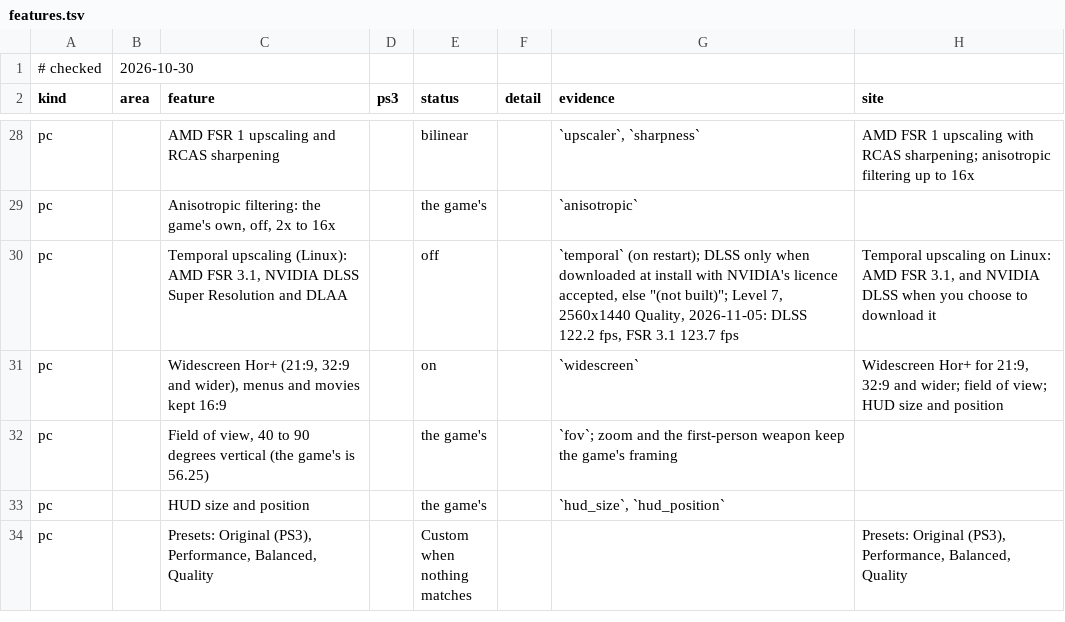
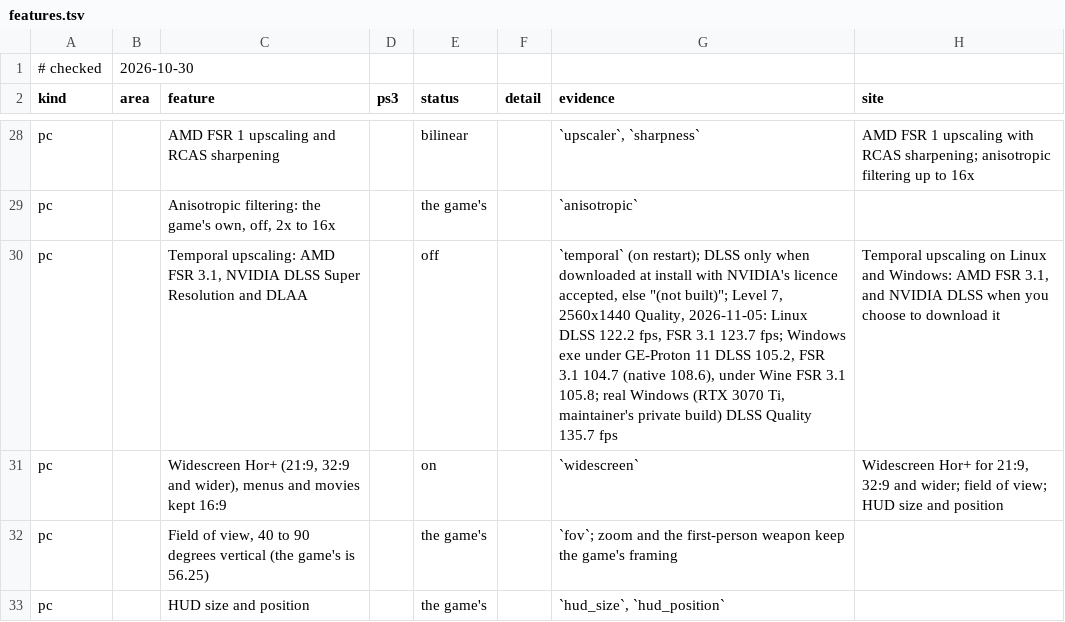
Before and after one commit to gustavomorinaga/project-vekta, a TSV file: docs/features.tsv, drawn as a sheet; only a part is shown, gaps mark what is left out; the shorter side is filled out with more unchanged rows.

Commit message:
FSR 3.1 and DLSS in the Windows exe; the setup's optional DLSS page
The vendored FSR target (kz_ffx_fsr3) now builds for the Windows exe too,
with the pinned llvm-mingw, on the Linux cross route and the
Windows-hosted one: tools/ffx/ffx_mingw_compat.h brings in the headers
MSVC's own pull in by themselves and _countof for libc++; the Windows
payload carries third_party/fidelityfx-fsr3. No Wine and no prebuilt
library. kzbuild.py links NVIDIA's nvsdk_ngx_s.lib when KZ_DLSS_SDK is
set (patch 2052 answers its MSVC runtime calls) and puts nvngx_dlss.dll
beside KZ1HD.exe, removing it when the build has no DLSS; the
KZ_WIN_TOOLCHAIN=system route takes KZ_DLSS_SDK as the private
build-win.sh does, and tools/ffx/build_fsr3.sh gains its "windows" mode.
The unused debug NGX library is no longer pinned.

firstrun.py's dlss step and question now run on Windows (run.cmd asks as
tools/install.sh does). installer/vekta.iss has an optional page after
the files: a box, unticked by default, "Download NVIDIA DLSS (NVIDIA RTX
GPUs). I accept the NVIDIA DLSS SDK license", with a clickable link to
the licence; its answer goes to firstrun.py --dlss accept|decline and
work\dlss-choice, is offered again on an upgrade (silent: /DLSS=accept),
and the uninstaller removes the download. No NVIDIA file is in the
payload, the zip or the setup.

Tests: test_dlss_distribution.py covers the Windows link library and
runtime DLL and the choice on Windows; test_payload.py refuses an NVIDIA
file in the toolchain and never collects the player's dlss-sdk folder;
test_setup.py checks the page (unticked, the licence link firstrun.py
names, the answer passed on and kept).

Docs: BUILDING, docs/dev/upscalers.md (Distribution, a Windows section
with the Wine, Proton and real-Windows results), the FSR README, NOTICE,
README's "What goes online", CHANGELOG, features.tsv (Windows exe under
GE-Proton 11, Level 7, 2560x1440 Quality: DLSS 105.2 fps, FSR 3.1 104.7)
and the ROADMAP item.

```diff
--- a/docs/features.tsv
+++ b/docs/features.tsv
@@ -29,3 +29,3 @@ pc		AMD FSR 1 upscaling and RCAS sharpening		bilinear		`upscaler`, `sharpness`	A
 pc		Anisotropic filtering: the game's own, off, 2x to 16x		the game's		`anisotropic`	
-pc		Temporal upscaling (Linux): AMD FSR 3.1, NVIDIA DLSS Super Resolution and DLAA		off		`temporal` (on restart); DLSS only when downloaded at install with NVIDIA's licence accepted, else "(not built)"; Level 7, 2560x1440 Quality, 2026-11-05: DLSS 122.2 fps, FSR 3.1 123.7 fps	Temporal upscaling on Linux: AMD FSR 3.1, and NVIDIA DLSS when you choose to download it
+pc		Temporal upscaling: AMD FSR 3.1, NVIDIA DLSS Super Resolution and DLAA		off		`temporal` (on restart); DLSS only when downloaded at install with NVIDIA's licence accepted, else "(not built)"; Level 7, 2560x1440 Quality, 2026-11-05: Linux DLSS 122.2 fps, FSR 3.1 123.7 fps; Windows exe under GE-Proton 11 DLSS 105.2, FSR 3.1 104.7 (native 108.6), under Wine FSR 3.1 105.8; real Windows (RTX 3070 Ti, maintainer's private build) DLSS Quality 135.7 fps	Temporal upscaling on Linux and Windows: AMD FSR 3.1, and NVIDIA DLSS when you choose to download it
 pc		Widescreen Hor+ (21:9, 32:9 and wider), menus and movies kept 16:9		on		`widescreen`	Widescreen Hor+ for 21:9, 32:9 and wider; field of view; HUD size and position
```
Also changed, not shown: 23 other files.
